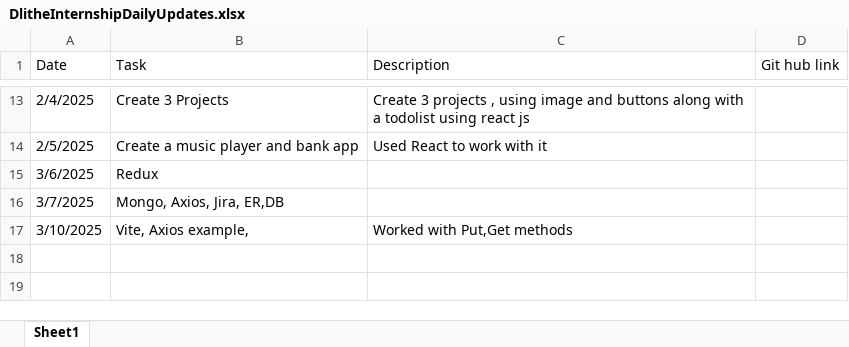
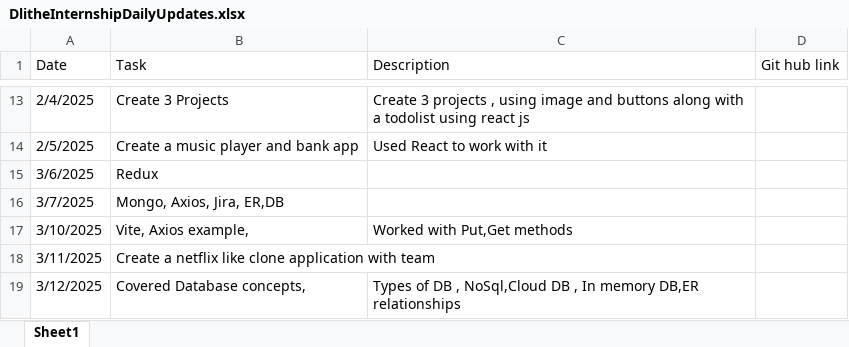
Before and after one commit to PrajwalPai21/Dlithe2, an Excel workbook: Excel Task Sheet/DlitheInternshipDailyUpdates.xlsx, sheet Sheet1, drawn as a sheet; only a part is shown, gaps mark what is left out; values as stored, in another font and other column widths than the file's, no borders; the diff names each change by its address in the sheet, - before the commit and + after, or states it on an @@ line.

```diff
--- a/Excel Task Sheet/DlitheInternshipDailyUpdates.xlsx (sheet Sheet1)
+++ b/Excel Task Sheet/DlitheInternshipDailyUpdates.xlsx (sheet Sheet1)
+row 18: 3/11/2025 | Create a netflix like clone application with team
+row 19: 3/12/2025 | Covered Database concepts, | Types of DB , NoSql,Cloud DB , In memory DB,ER relationships
```
Also changed, not shown: 40 other files.
